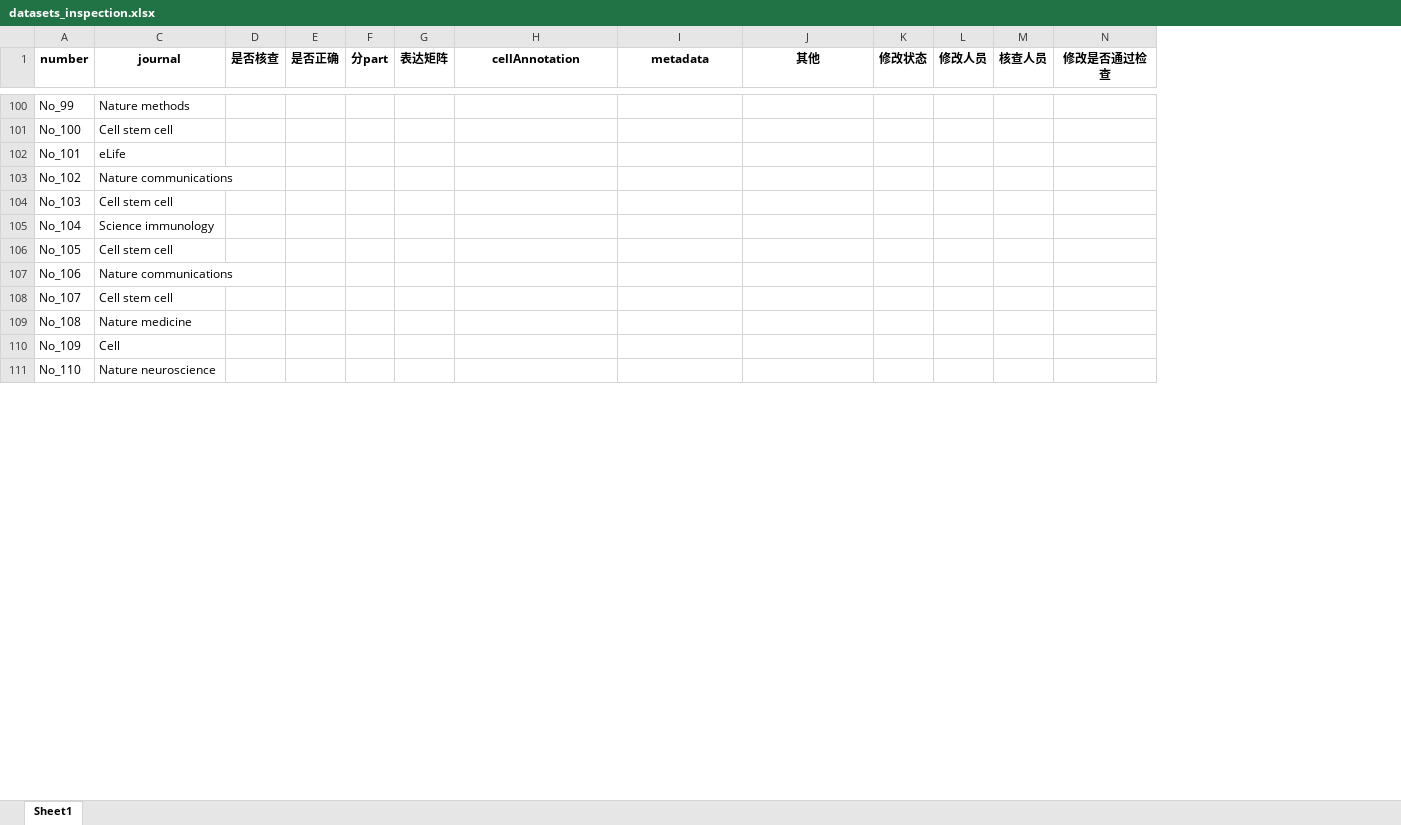
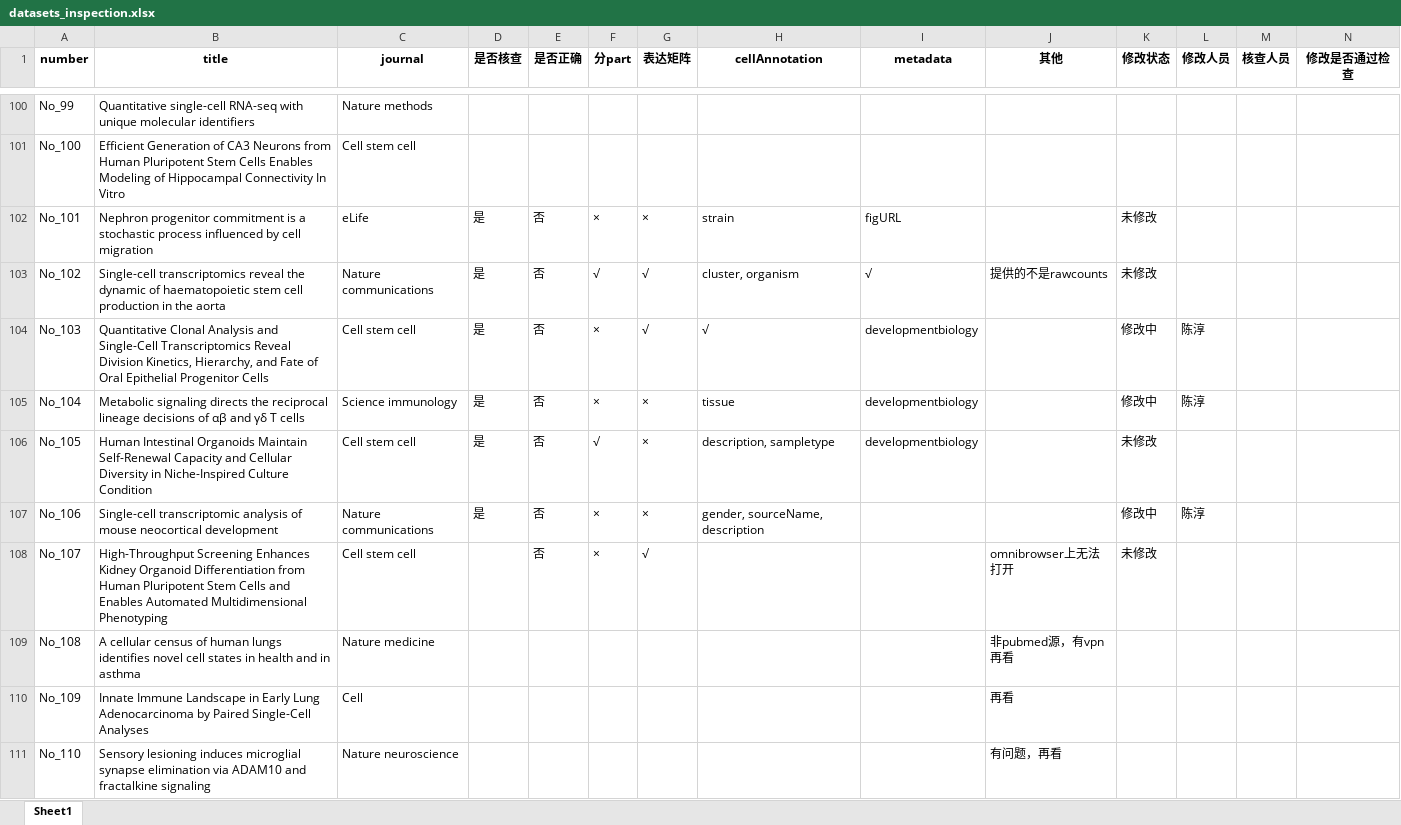
Before and after one commit to anemoneliu/-, an Excel workbook: datasets_inspection.xlsx, sheet Sheet1, drawn as a sheet; only a part is shown, gaps mark what is left out; values as stored, in another font and other column widths than the file's, no borders; the diff covers the shown part only; the diff names each change by its address in the sheet, - before the commit and + after, or states it on an @@ line.

Commit message:
Add files via upload

```diff
--- a/datasets_inspection.xlsx (sheet Sheet1)
+++ b/datasets_inspection.xlsx (sheet Sheet1)
@@ column B (title) unhidden, rows 100-111: Quantitative single-cell RNA-seq with unique molecular identifiers | Efficient Generation of CA3 Neurons from Human Pluripotent Stem Cells Enables Modeling of Hippocampal Connectivity In Vitro | Nephron progenitor commitment is a stochastic process influenced by cell migration | Single-cell transcriptomics reveal the dynamic of haematopoietic stem cell production in the aorta | Quantitative Clonal Analysis and Single-Cell Transcriptomics Reveal Division Kinetics, Hierarchy, and Fate of Oral Epithelial Progenitor Cells | Metabolic signaling directs the reciprocal lineage decisions of αβ and γδ T cells | Human Intestinal Organoids Maintain Self-Renewal Capacity and Cellular Diversity in Niche-Inspired Culture Condition | Single-cell transcriptomic analysis of mouse neocortical development | High-Throughput Screening Enhances Kidney Organoid Differentiation from Human Pluripotent Stem Cells and Enables Automated Multidimensional Phenotyping | A cellular census of human lungs identifies novel cell states in health and in asthma | Innate Immune Landscape in Early Lung Adenocarcinoma by Paired Single-Cell Analyses | Sensory lesioning induces microglial synapse elimination via ADAM10 and fractalkine signaling @@
-D102:D107 (是否核查): (empty)
+D102:D107 (是否核查): 是
-E102:E108 (是否正确): (empty)
+E102:E108 (是否正确): 否
-F102 (分part): (empty)
+F102 (分part): ×
-G102 (表达矩阵): (empty)
+G102 (表达矩阵): ×
-H102 (cellAnnotation): (empty)
+H102 (cellAnnotation): strain
-I102 (metadata): (empty)
+I102 (metadata): figURL
-K102:K103 (修改状态): (empty)
+K102:K103 (修改状态): 未修改
-F103 (分part): (empty)
+F103 (分part): √
-G103:G104 (表达矩阵): (empty)
+G103:G104 (表达矩阵): √
-H103 (cellAnnotation): (empty)
+H103 (cellAnnotation): cluster, organism
-I103 (metadata): (empty)
+I103 (metadata): √
-J103 (其他): (empty)
+J103 (其他): 提供的不是rawcounts
-F104:F105 (分part): (empty)
+F104:F105 (分part): ×
-H104 (cellAnnotation): (empty)
+H104 (cellAnnotation): √
-I104:I106 (metadata): (empty)
+I104:I106 (metadata): developmentbiology
-K104:K105 (修改状态): (empty)
+K104:K105 (修改状态): 修改中
-L104:L105 (修改人员): (empty)
+L104:L105 (修改人员): 陈淳
-G105:G107 (表达矩阵): (empty)
+G105:G107 (表达矩阵): ×
-H105 (cellAnnotation): (empty)
+H105 (cellAnnotation): tissue
-F106 (分part): (empty)
+F106 (分part): √
-H106 (cellAnnotation): (empty)
+H106 (cellAnnotation): description, sampletype
-K106 (修改状态): (empty)
+K106 (修改状态): 未修改
-F107:F108 (分part): (empty)
+F107:F108 (分part): ×
-H107 (cellAnnotation): (empty)
+H107 (cellAnnotation): gender, sourceName, description
-K107 (修改状态): (empty)
+K107 (修改状态): 修改中
-L107 (修改人员): (empty)
+L107 (修改人员): 陈淳
-G108 (表达矩阵): (empty)
+G108 (表达矩阵): √
-J108 (其他): (empty)
+J108 (其他): omnibrowser上无法打开
-K108 (修改状态): (empty)
+K108 (修改状态): 未修改
-J109 (其他): (empty)
+J109 (其他): 非pubmed源，有vpn再看
-J110 (其他): (empty)
+J110 (其他): 再看
-J111 (其他): (empty)
+J111 (其他): 有问题，再看
```
Also changed, not shown: 173 edited cells elsewhere in this sheet.
